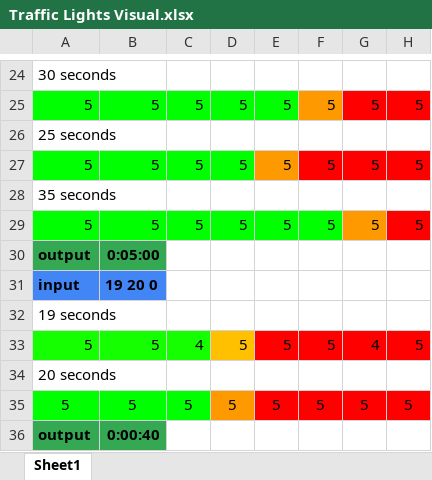
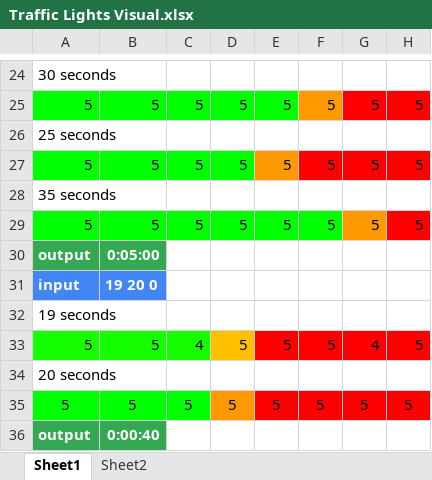
Before and after one commit to fowzy/4883-PT-Alsaud, an Excel workbook: Assignments/P161/Traffic Lights Visual.xlsx, sheet Sheet1, drawn as a sheet; only a part is shown, gaps mark what is left out; values as stored, in another font and other column widths than the file's, no borders; the diff covers the shown part only; the diff names each change by its address in the sheet, - before the commit and + after, or states it on an @@ line.

```diff
--- a/Assignments/P161/Traffic Lights Visual.xlsx (sheet Sheet1)
+++ b/Assignments/P161/Traffic Lights Visual.xlsx (sheet Sheet1)
+sheet tab: Sheet2
-A30:B31 text colour: black
+A30:B31 text colour: #FFFFFF
-A36:B36 text colour: black
+A36:B36 text colour: #FFFFFF
```
Also changed, not shown: cell formats elsewhere in this sheet, 7 other files.
